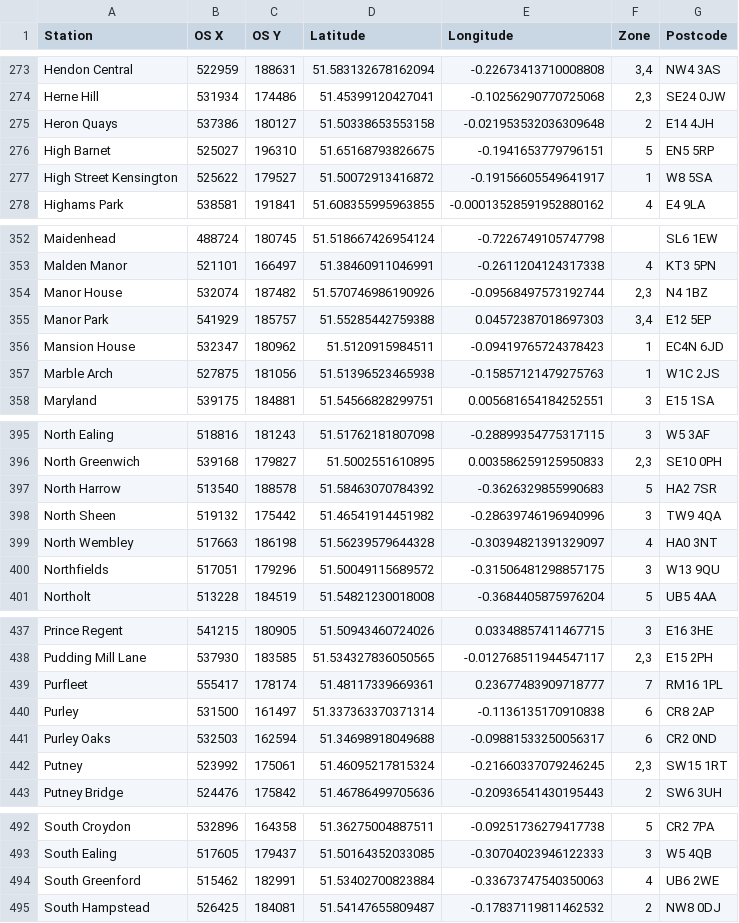
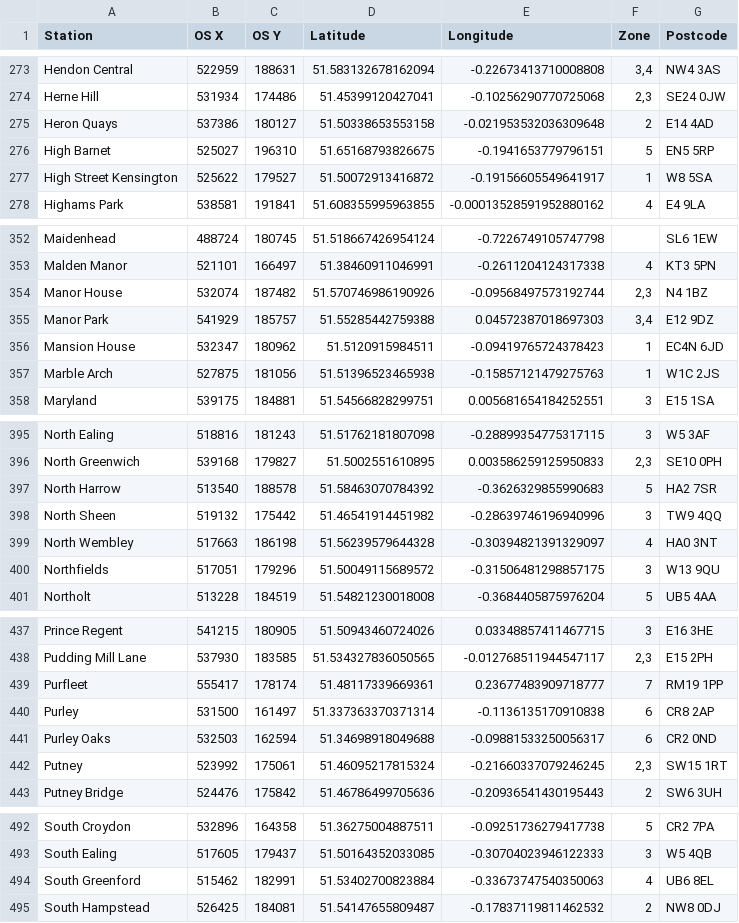
Before and after one commit to karl-chan/uk-property-search, a CSV file: uk-property-search-data/assets/London stations.csv, drawn as a sheet; only a part is shown, gaps mark what is left out; the diff covers the shown part only.

Commit message:
Fix remaining tube postcodes

```diff
--- a/uk-property-search-data/assets/London stations.csv
+++ b/uk-property-search-data/assets/London stations.csv
@@ -274,3 +274,3 @@ Hendon Central,522959,188631,51.583132678162094,-0.22673413710008808,"3,4",NW4 3
 Herne Hill,531934,174486,51.45399120427041,-0.10256290770725068,"2,3",SE24 0JW
-Heron Quays,537386,180127,51.50338653553158,-0.021953532036309648,"2",E14 4JH
+Heron Quays,537386,180127,51.50338653553158,-0.021953532036309648,"2",E14 4AD
 High Barnet,525027,196310,51.65168793826675,-0.1941653779796151,"5",EN5 5RP
@@ -354,3 +354,3 @@ Malden Manor,521101,166497,51.38460911046991,-0.2611204124317338,"4",KT3 5PN
 Manor House,532074,187482,51.570746986190926,-0.09568497573192744,"2,3",N4 1BZ
-Manor Park,541929,185757,51.55285442759388,0.04572387018697303,"3,4",E12 5EP
+Manor Park,541929,185757,51.55285442759388,0.04572387018697303,"3,4",E12 9DZ
 Mansion House,532347,180962,51.5120915984511,-0.09419765724378423,"1",EC4N 6JD
@@ -397,3 +397,3 @@ North Greenwich,539168,179827,51.5002551610895,0.003586259125950833,"2,3",SE10 0
 North Harrow,513540,188578,51.58463070784392,-0.3626329855990683,"5",HA2 7SR
-North Sheen,519132,175442,51.46541914451982,-0.28639746196940996,"3",TW9 4QA
+North Sheen,519132,175442,51.46541914451982,-0.28639746196940996,"3",TW9 4QQ
 North Wembley,517663,186198,51.56239579644328,-0.30394821391329097,"4",HA0 3NT
@@ -438,3 +438,3 @@ Prince Regent,541215,180905,51.50943460724026,0.03348857411467715,"3",E16 3HE
 Pudding Mill Lane,537930,183585,51.534327836050565,-0.012768511944547117,"2,3",E15 2PH
-Purfleet,555417,178174,51.48117339669361,0.23677483909718777,"7",RM16 1PL
+Purfleet,555417,178174,51.48117339669361,0.23677483909718777,"7",RM19 1PP
 Purley,531500,161497,51.337363370371314,-0.1136135170910838,"6",CR8 2AP
@@ -493,3 +493,3 @@ South Croydon,532896,164358,51.36275004887511,-0.09251736279417738,"5",CR2 7PA
 South Ealing,517605,179437,51.50164352033085,-0.30704023946122333,"3",W5 4QB
-South Greenford,515462,182991,51.53402700823884,-0.33673747540350063,"4",UB6 2WE
+South Greenford,515462,182991,51.53402700823884,-0.33673747540350063,"4",UB6 8EL
 South Hampstead,526425,184081,51.54147655809487,-0.17837119811462532,"2",NW8 0DJ
```
Also changed, not shown: 9 edited cells elsewhere in this file.
